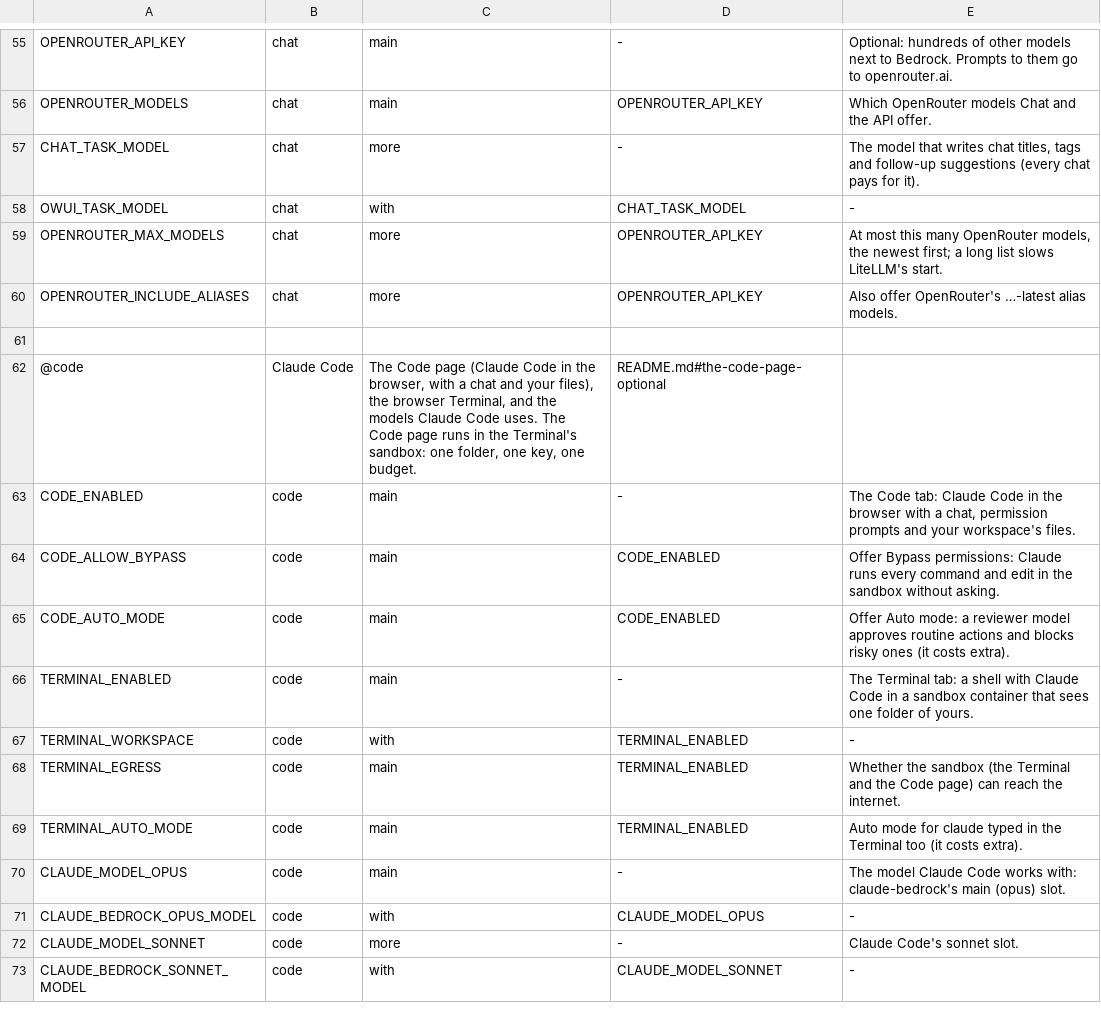
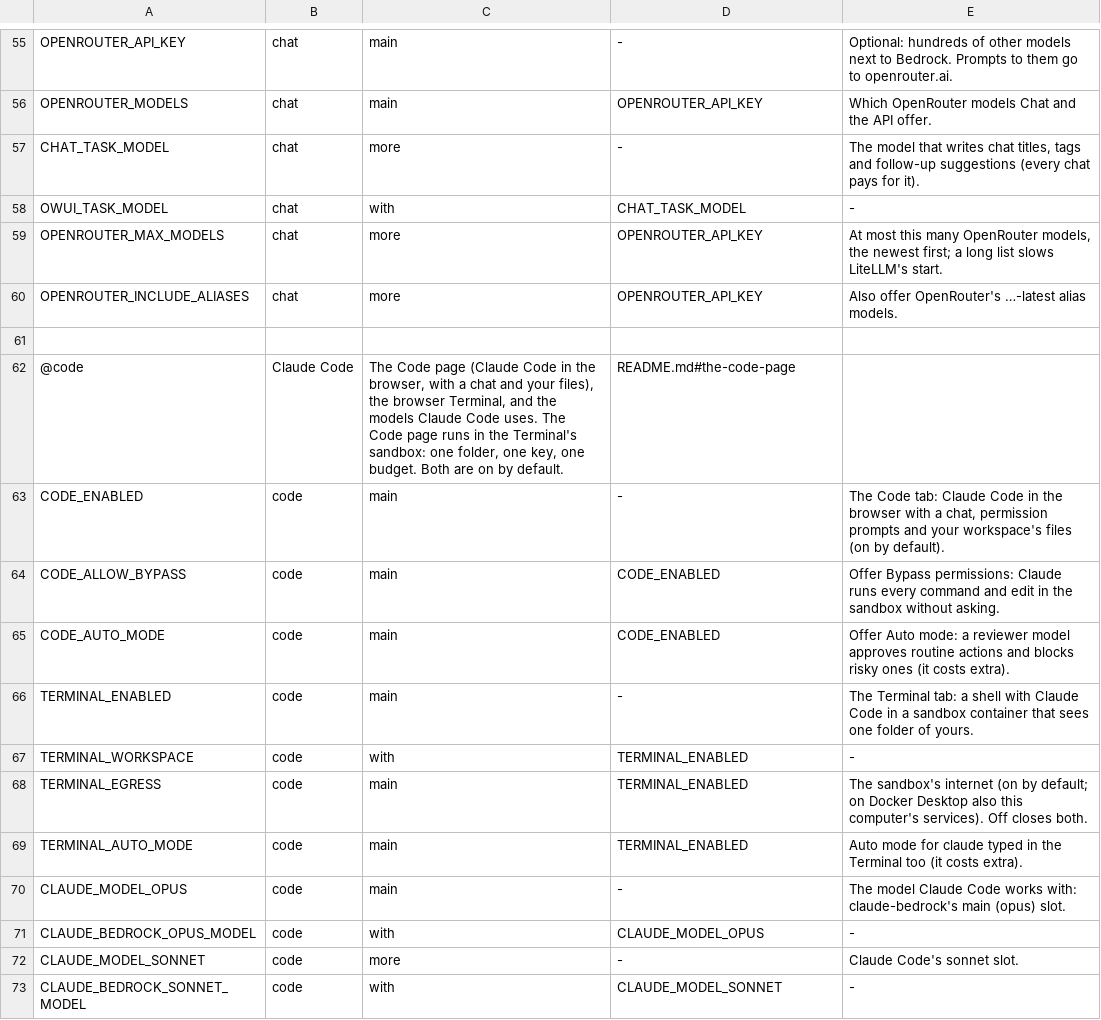
Before and after one commit to JongoDB-Labs/bedrock-now, a TSV file: catalog/settings-layout.tsv, drawn as a sheet; only a part is shown, gaps mark what is left out.

```diff
--- a/catalog/settings-layout.tsv
+++ b/catalog/settings-layout.tsv
@@ -61,4 +61,4 @@ OPENROUTER_INCLUDE_ALIASES	chat	more	OPENROUTER_API_KEY	Also offer OpenRouter's
 
-@code	Claude Code	The Code page (Claude Code in the browser, with a chat and your files), the browser Terminal, and the models Claude Code uses. The Code page runs in the Terminal's sandbox: one folder, one key, one budget.	README.md#the-code-page-optional
-CODE_ENABLED	code	main	-	The Code tab: Claude Code in the browser with a chat, permission prompts and your workspace's files.
+@code	Claude Code	The Code page (Claude Code in the browser, with a chat and your files), the browser Terminal, and the models Claude Code uses. The Code page runs in the Terminal's sandbox: one folder, one key, one budget. Both are on by default.	README.md#the-code-page
+CODE_ENABLED	code	main	-	The Code tab: Claude Code in the browser with a chat, permission prompts and your workspace's files (on by default).
 CODE_ALLOW_BYPASS	code	main	CODE_ENABLED	Offer Bypass permissions: Claude runs every command and edit in the sandbox without asking.
@@ -67,3 +67,3 @@ TERMINAL_ENABLED	code	main	-	The Terminal tab: a shell with Claude Code in a san
 TERMINAL_WORKSPACE	code	with	TERMINAL_ENABLED	-
-TERMINAL_EGRESS	code	main	TERMINAL_ENABLED	Whether the sandbox (the Terminal and the Code page) can reach the internet.
+TERMINAL_EGRESS	code	main	TERMINAL_ENABLED	The sandbox's internet (on by default; on Docker Desktop also this computer's services). Off closes both.
 TERMINAL_AUTO_MODE	code	main	TERMINAL_ENABLED	Auto mode for claude typed in the Terminal too (it costs extra).
```
Also changed, not shown: catalog/settings.tsv, 24 other files.
